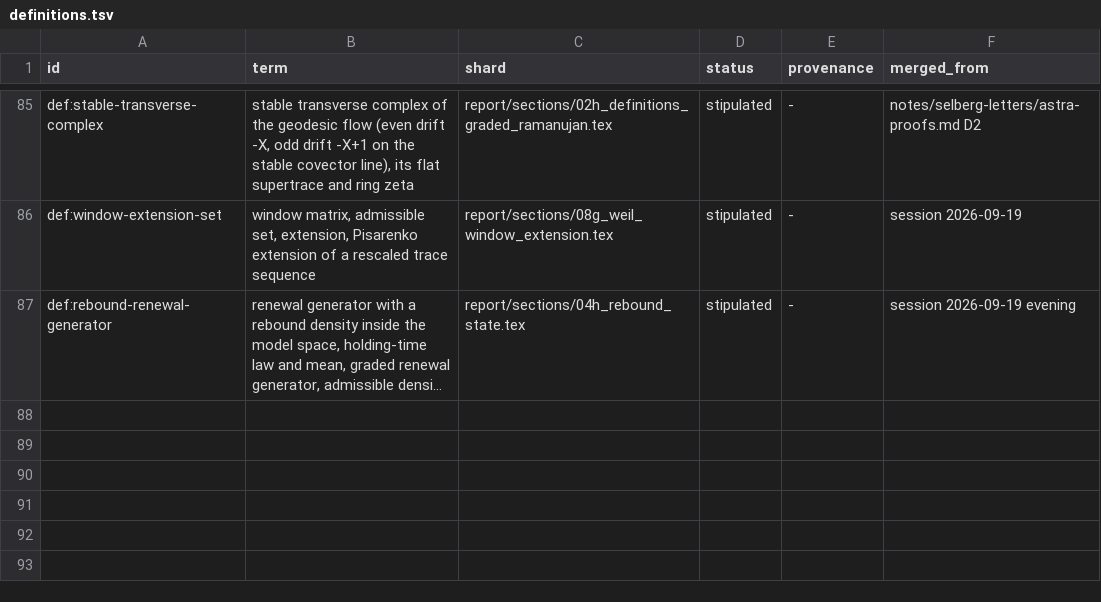
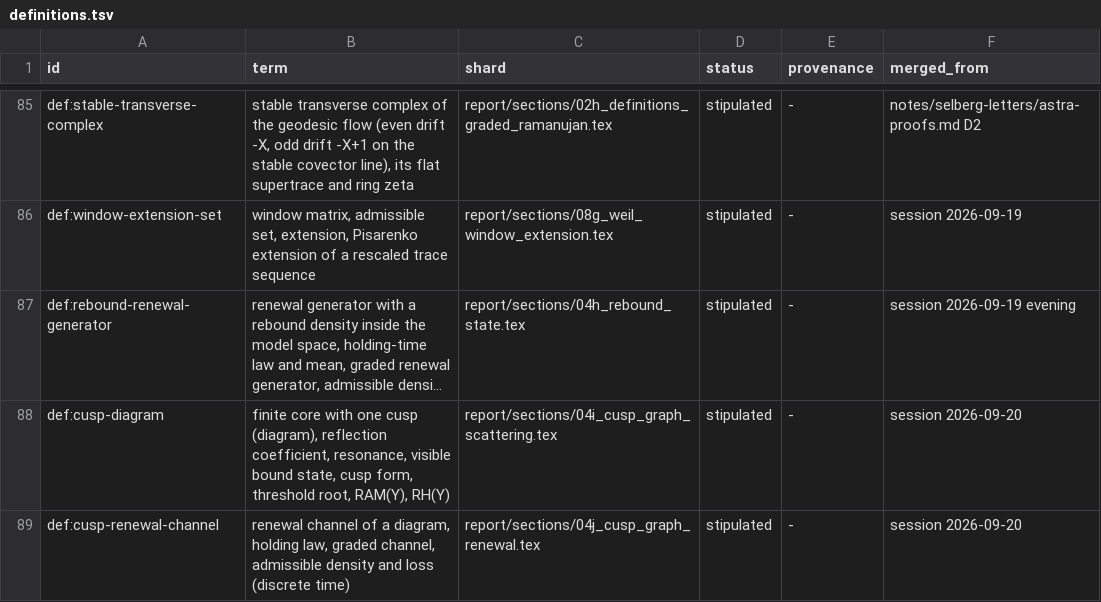
Before and after one commit to tobiasosborne/riemann-channel, a TSV file: db/definitions.tsv, drawn as a sheet; only a part is shown, gaps mark what is left out; long unchanged cells end in …; the diff names each change by its address in the sheet, - before the commit and + after, or states it on an @@ line.

```diff
--- a/db/definitions.tsv
+++ b/db/definitions.tsv
+row 88: def:cusp-diagram | finite core with one cusp (diagram), reflection coefficient, resonance, visible bound state, cusp form, threshold root, RAM(Y), RH(Y) | report/sections/04i_cusp_graph_scattering.tex | stipulated | - | session 2026-09-20
+row 89: def:cusp-renewal-channel | renewal channel of a diagram, holding law, graded channel, admissible density and loss (discrete time) | report/sections/04j_cusp_graph_renewal.tex | stipulated | - | session 2026-09-20
```
Also changed, not shown: db/provenance.tsv, 29 other files.
